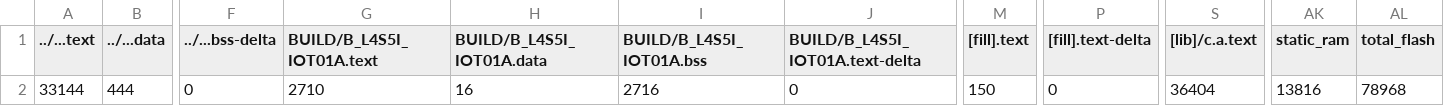
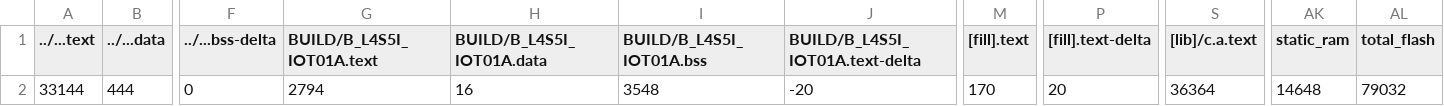
Before and after one commit to Huang-Yu-Hsuan891/finalproject, a CSV file: project4/BUILD/B_L4S5I_IOT01A/GCC_ARM/project4_map.csv, drawn as a sheet; only a part is shown, gaps mark what is left out; the diff names each change by its address in the sheet, - before the commit and + after, or states it on an @@ line.

```diff
--- a/project4/BUILD/B_L4S5I_IOT01A/GCC_ARM/project4_map.csv
+++ b/project4/BUILD/B_L4S5I_IOT01A/GCC_ARM/project4_map.csv
-G2 (BUILD/B_L4S5I_IOT01A.text): 2710
+G2 (BUILD/B_L4S5I_IOT01A.text): 2794
-I2 (BUILD/B_L4S5I_IOT01A.bss): 2716
+I2 (BUILD/B_L4S5I_IOT01A.bss): 3548
-J2 (BUILD/B_L4S5I_IOT01A.text-delta): 0
+J2 (BUILD/B_L4S5I_IOT01A.text-delta): -20
-M2 ([fill].text): 150
+M2 ([fill].text): 170
-P2 ([fill].text-delta): 0
+P2 ([fill].text-delta): 20
-S2 ([lib]/c.a.text): 36404
+S2 ([lib]/c.a.text): 36364
-AK2 (static_ram): 13816
+AK2 (static_ram): 14648
-AL2 (total_flash): 78968
+AL2 (total_flash): 79032
```
Also changed, not shown: 10 other files.
